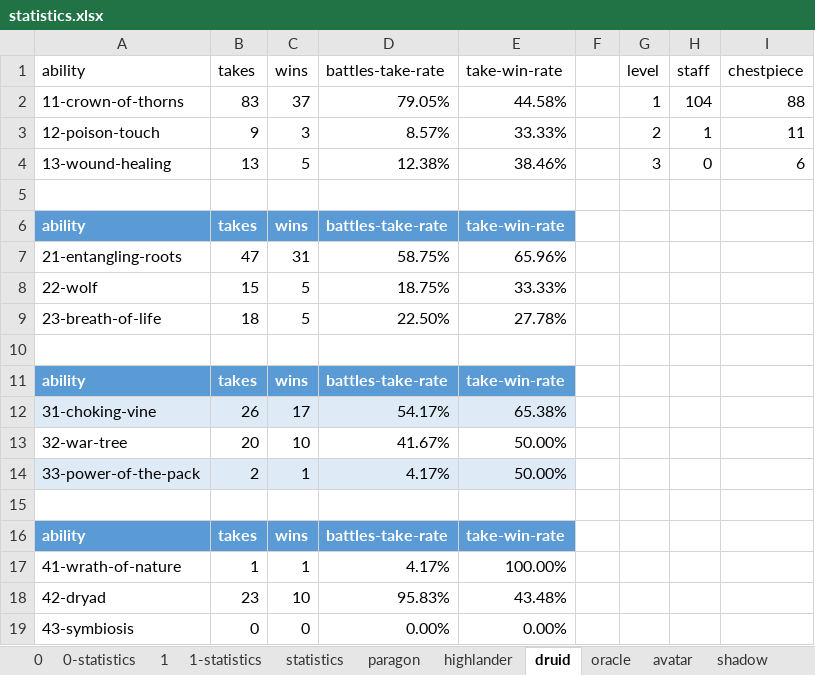
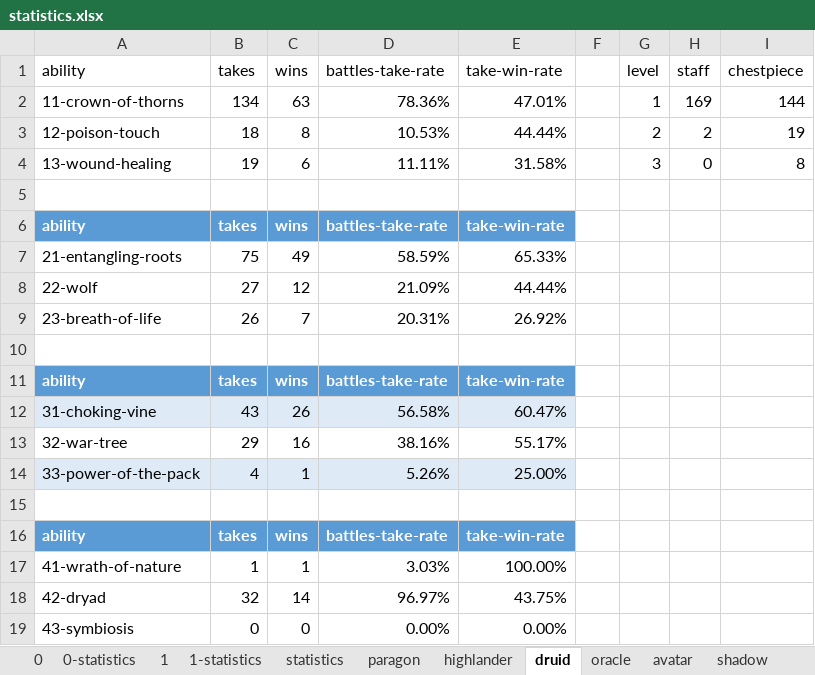
Before and after one commit to losferwords/astaria-bot-backend, an Excel workbook: statistics.xlsx, sheet druid, drawn as a sheet; values as stored, in another font and other column widths than the file's, no borders; table styles not drawn; removed rows and columns are numbered as before the commit, all else as after; the diff names each change by its address in the sheet, - before the commit and + after, or states it on an @@ line.

```diff
--- a/statistics.xlsx (sheet druid)
+++ b/statistics.xlsx (sheet druid)
-row 2: 11-crown-of-thorns | 83 | 37 | 79.05% | 44.58% |  | 1 | 104 | 88
-row 3: 12-poison-touch | 9 | 3 | 8.57% | 33.33% |  | 2 | 1 | 11
+row 2: 11-crown-of-thorns | 134 | 63 | 78.36% | 47.01% |  | 1 | 169 | 144
+row 3: 12-poison-touch | 18 | 8 | 10.53% | 44.44% |  | 2 | 2 | 19
-B4 (takes): 13
+B4 (takes): 19
-C4 (wins): 5
+C4 (wins): 6
-D4 (battles-take-rate): 12.38%
+D4 (battles-take-rate): 11.11%
-E4 (take-win-rate): 38.46%
+E4 (take-win-rate): 31.58%
-I4 (chestpiece): 6
+I4 (chestpiece): 8
-row 7: 21-entangling-roots | 47 | 31 | 58.75% | 65.96%
-row 8: 22-wolf | 15 | 5 | 18.75% | 33.33%
-row 9: 23-breath-of-life | 18 | 5 | 22.50% | 27.78%
+row 7: 21-entangling-roots | 75 | 49 | 58.59% | 65.33%
+row 8: 22-wolf | 27 | 12 | 21.09% | 44.44%
+row 9: 23-breath-of-life | 26 | 7 | 20.31% | 26.92%
-row 12: 31-choking-vine | 26 | 17 | 54.17% | 65.38%
-row 13: 32-war-tree | 20 | 10 | 41.67% | 50.00%
+row 12: 31-choking-vine | 43 | 26 | 56.58% | 60.47%
+row 13: 32-war-tree | 29 | 16 | 38.16% | 55.17%
-B14 (takes): 2
+B14 (takes): 4
-D14 (battles-take-rate): 4.17%
+D14 (battles-take-rate): 5.26%
-E14 (take-win-rate): 50.00%
+E14 (take-win-rate): 25.00%
-D17 (battles-take-rate): 4.17%
+D17 (battles-take-rate): 3.03%
-row 18: 42-dryad | 23 | 10 | 95.83% | 43.48%
+row 18: 42-dryad | 32 | 14 | 96.97% | 43.75%
```
Also changed, not shown: sheet 0, sheet 1, sheet 0-statistics, sheet 1-statistics, sheet avenger, sheet oracle, 6 more sheets, 12 other files.
